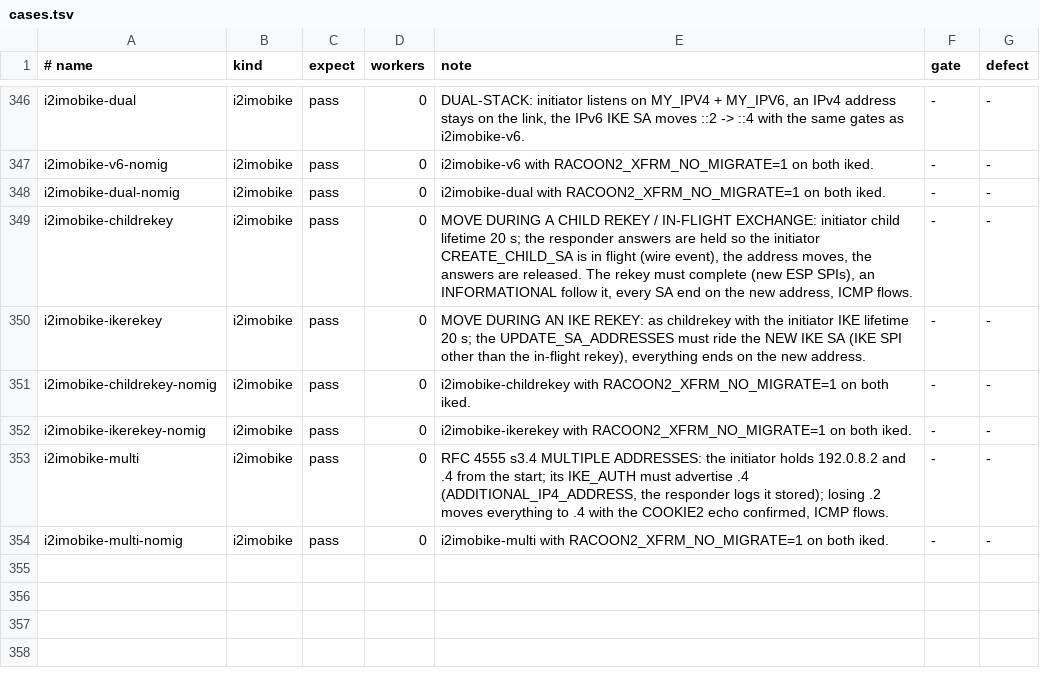
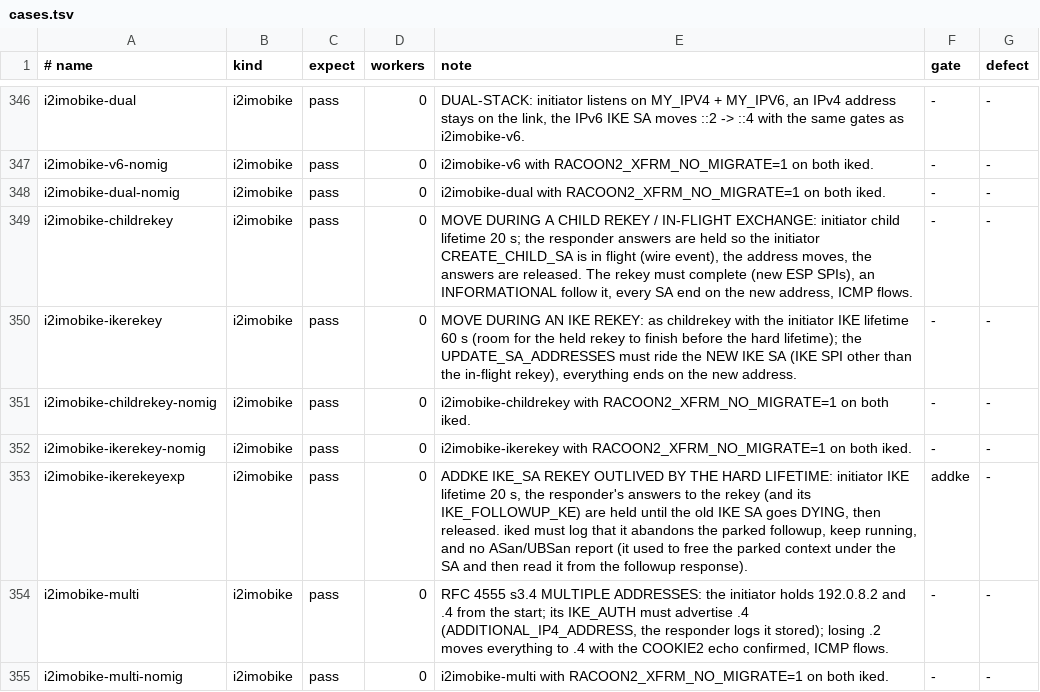
Before and after one commit to derekm/racoon2, a TSV file: samples/linux-matrix/cases.tsv, drawn as a sheet; only a part is shown, gaps mark what is left out.

Commit message:
fixup! linux-matrix: MOBIKE initiator moves during a child rekey and an IKE rekey
The answer hold used -m multiport, which some kernels lack; iptables
failed, nothing was held, and the rekey rows passed without the
exchange ever in flight.  Use one rule per port and fail the row when
the hold does not install.

With the hold working, a 20 s IKE lifetime leaves ~3 s between the
soft-lifetime rekey and the hard lifetime; a slow runner reached the
hard lifetime first.  i2imobike-ikerekey now uses 60 s.  The expiry
race becomes its own row, i2imobike-ikerekeyexp (ADDKE): the answers
are held until the IKE SA goes DYING; iked must abandon the parked
followup and stay up with no sanitizer report.

```diff
--- a/samples/linux-matrix/cases.tsv
+++ b/samples/linux-matrix/cases.tsv
@@ -349,5 +349,6 @@ i2imobike-dual-nomig	i2imobike	pass	0	i2imobike-dual with RACOON2_XFRM_NO_MIGRAT
 i2imobike-childrekey	i2imobike	pass	0	MOVE DURING A CHILD REKEY / IN-FLIGHT EXCHANGE: initiator child lifetime 20 s; the responder answers are held so the initiator CREATE_CHILD_SA is in flight (wire event), the address moves, the answers are released. The rekey must complete (new ESP SPIs), an INFORMATIONAL follow it, every SA end on the new address, ICMP flows.	-	-
-i2imobike-ikerekey	i2imobike	pass	0	MOVE DURING AN IKE REKEY: as childrekey with the initiator IKE lifetime 20 s; the UPDATE_SA_ADDRESSES must ride the NEW IKE SA (IKE SPI other than the in-flight rekey), everything ends on the new address.	-	-
+i2imobike-ikerekey	i2imobike	pass	0	MOVE DURING AN IKE REKEY: as childrekey with the initiator IKE lifetime 60 s (room for the held rekey to finish before the hard lifetime); the UPDATE_SA_ADDRESSES must ride the NEW IKE SA (IKE SPI other than the in-flight rekey), everything ends on the new address.	-	-
 i2imobike-childrekey-nomig	i2imobike	pass	0	i2imobike-childrekey with RACOON2_XFRM_NO_MIGRATE=1 on both iked.	-	-
 i2imobike-ikerekey-nomig	i2imobike	pass	0	i2imobike-ikerekey with RACOON2_XFRM_NO_MIGRATE=1 on both iked.	-	-
+i2imobike-ikerekeyexp	i2imobike	pass	0	ADDKE IKE_SA REKEY OUTLIVED BY THE HARD LIFETIME: initiator IKE lifetime 20 s, the responder's answers to the rekey (and its IKE_FOLLOWUP_KE) are held until the old IKE SA goes DYING, then released. iked must log that it abandons the parked followup, keep running, and no ASan/UBSan report (it used to free the parked context under the SA and then read it from the followup response).	addke	-
 i2imobike-multi	i2imobike	pass	0	RFC 4555 s3.4 MULTIPLE ADDRESSES: the initiator holds 192.0.8.2 and .4 from the start; its IKE_AUTH must advertise .4 (ADDITIONAL_IP4_ADDRESS, the responder logs it stored); losing .2 moves everything to .4 with the COOKIE2 echo confirmed, ICMP flows.	-	-
```
Also changed, not shown: 1 other file.
